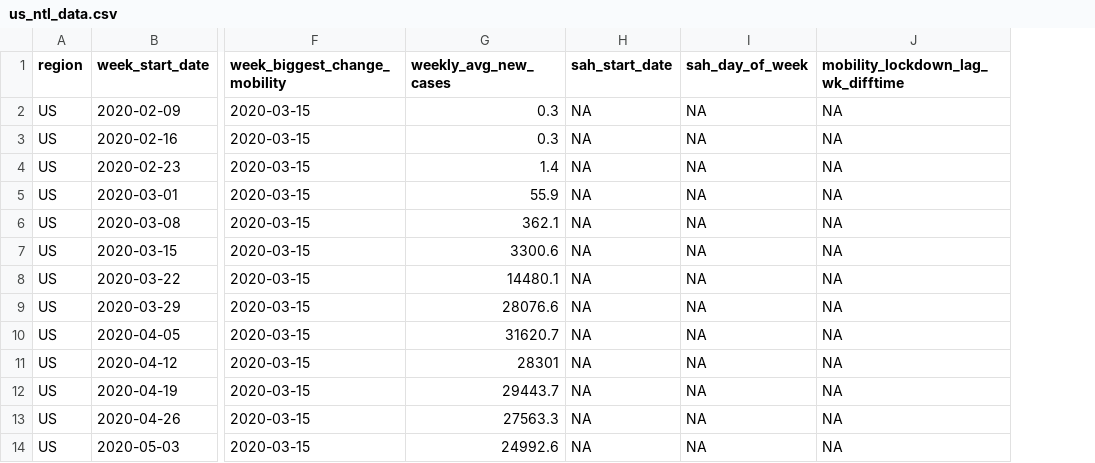
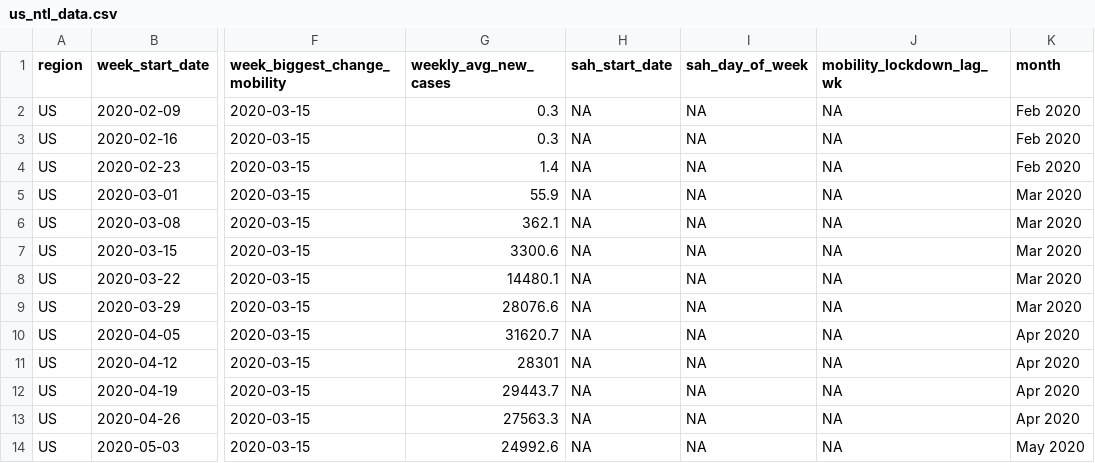
Before and after one commit to jessvoiture/covid_mobility_trends, a CSV file: csv_files/us_ntl_data.csv, drawn as a sheet; only a part is shown, gaps mark what is left out; the diff names each change by its address in the sheet, - before the commit and + after, or states it on an @@ line.

```diff
--- a/csv_files/us_ntl_data.csv
+++ b/csv_files/us_ntl_data.csv
+column K (month), rows 2-14: Feb 2020 | Feb 2020 | Feb 2020 | Mar 2020 | Mar 2020 | Mar 2020 | Mar 2020 | Mar 2020 | Apr 2020 | Apr 2020 | Apr 2020 | Apr 2020 | May 2020
-J1: mobility_lockdown_lag_wk_difftime
+J1: mobility_lockdown_lag_wk
```
Also changed, not shown: csv_files/state_data.csv.
